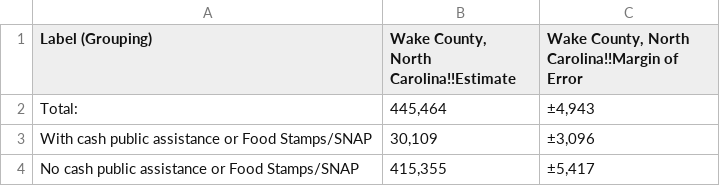
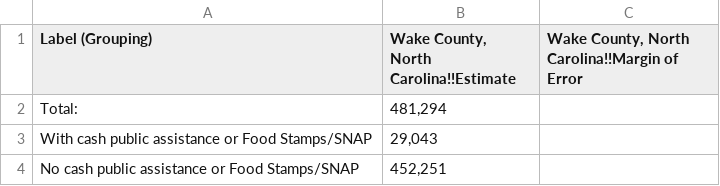
Before and after one commit to ENG498-JCDD/Team3, a CSV file: src/data/wc-snap-count/2023-wc-b19058.csv, drawn as a sheet.

```diff
--- a/src/data/wc-snap-count/2023-wc-b19058.csv
+++ b/src/data/wc-snap-count/2023-wc-b19058.csv
@@ -1,4 +1,4 @@
 "Label (Grouping)","Wake County, North Carolina!!Estimate","Wake County, North Carolina!!Margin of Error"
-"Total:","445,464","±4,943"
-"    With cash public assistance or Food Stamps/SNAP","30,109","±3,096"
-"    No cash public assistance or Food Stamps/SNAP","415,355","±5,417"
+"Total:","481,294",
+"    With cash public assistance or Food Stamps/SNAP","29,043",
+"    No cash public assistance or Food Stamps/SNAP","452,251",
```
Also changed, not shown: src/data/wc-snap-count/2022-wc-b19058.csv, 3 other files.
